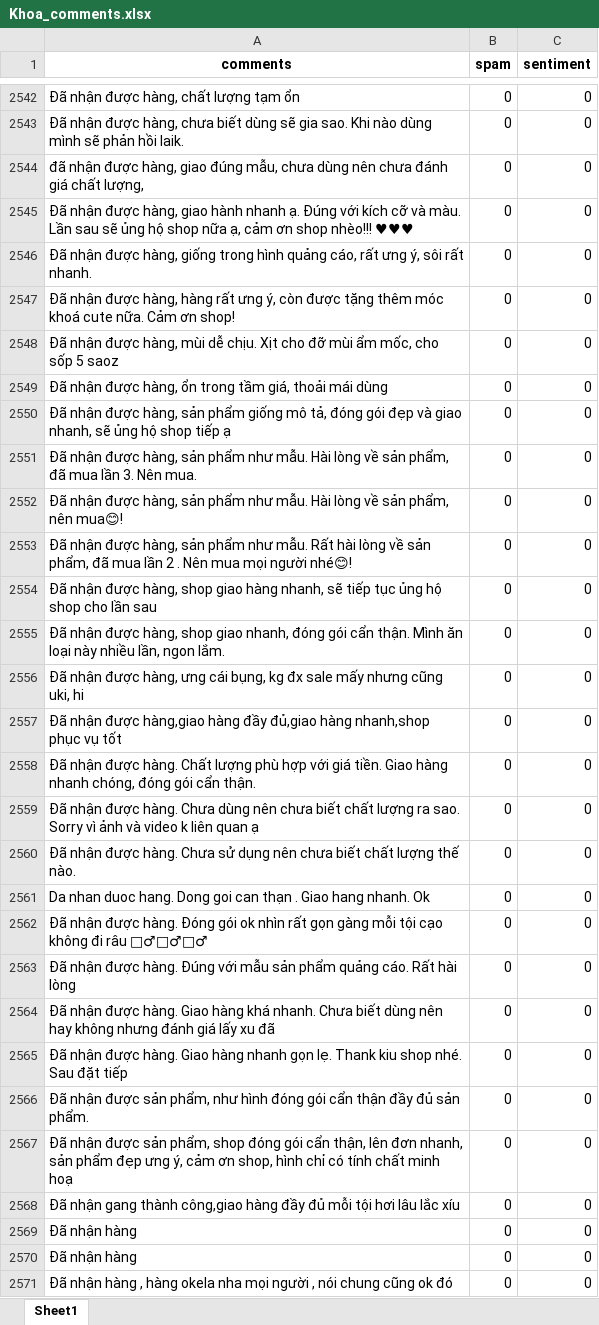
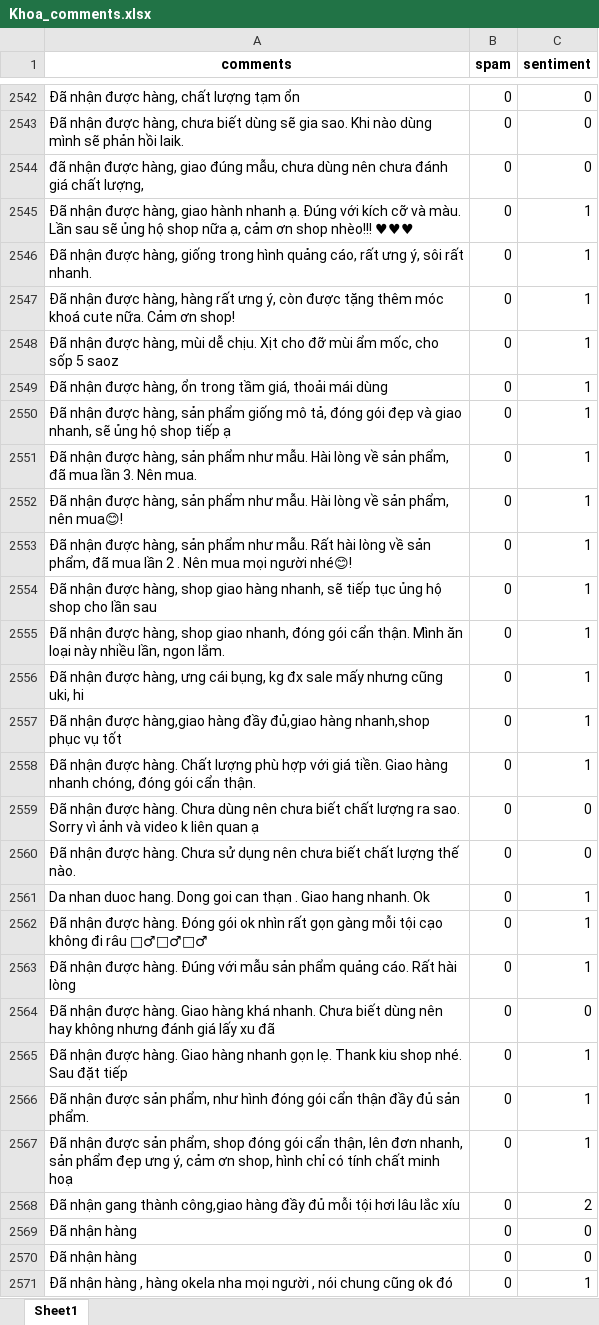
Before and after one commit to BDT-Team/IntroAI, an Excel workbook: Khoa_comments.xlsx, sheet Sheet1, drawn as a sheet; only a part is shown, gaps mark what is left out; values as stored, in another font and other column widths than the file's, no borders; the diff covers the shown part only; the diff names each change by its address in the sheet, - before the commit and + after, or states it on an @@ line.

Commit message:
Update Khoa_comments.xlsx

```diff
--- a/Khoa_comments.xlsx (sheet Sheet1)
+++ b/Khoa_comments.xlsx (sheet Sheet1)
-C2545:C2558 (sentiment): 0
+C2545:C2558 (sentiment): 1
-C2561:C2563 (sentiment): 0
+C2561:C2563 (sentiment): 1
-C2565:C2567 (sentiment): 0
+C2565:C2567 (sentiment): 1
-C2568 (sentiment): 0
+C2568 (sentiment): 2
-C2571 (sentiment): 0
+C2571 (sentiment): 1
```
Also changed, not shown: 30 edited cells elsewhere in this sheet.
